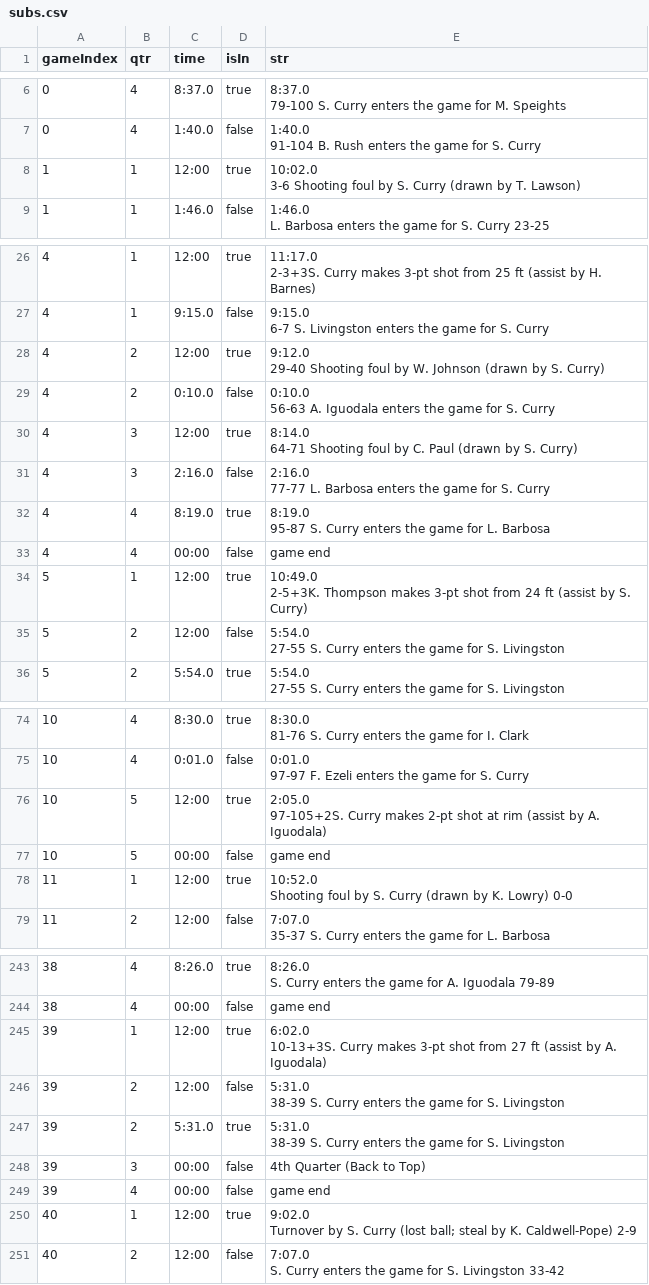
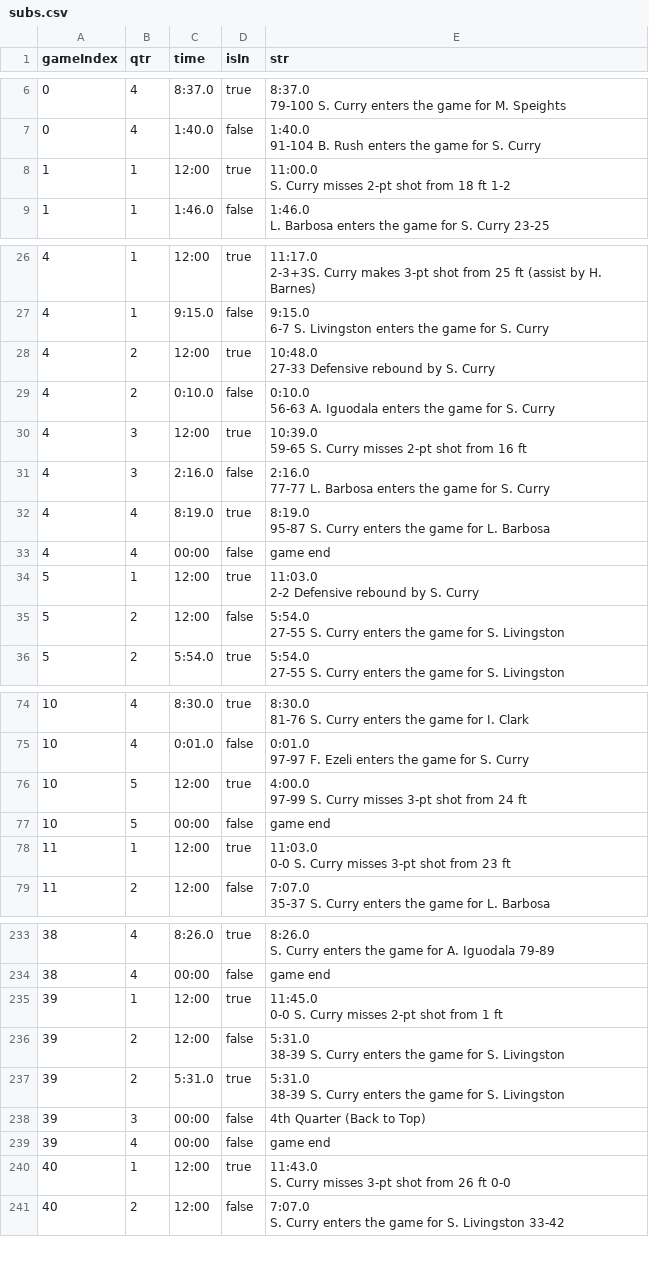
Before and after one commit to 1wheel/scraping, a CSV file: mvp-minutes/public/subs.csv, drawn as a sheet; only a part is shown, gaps mark what is left out; addresses are those after the commit; ↵ is a line break in a cell; the diff covers the shown part only; the diff names each change by its address in the sheet, - before the commit and + after, or states it on an @@ line.

```diff
--- a/mvp-minutes/public/subs.csv
+++ b/mvp-minutes/public/subs.csv
-E8 (str): 10:02.0 ↵ 3-6 Shooting foul by S. Curry (drawn by T. Lawson)
+E8 (str): 11:00.0 ↵ S. Curry misses 2-pt shot from 18 ft 1-2
-E28 (str): 9:12.0 ↵ 29-40 Shooting foul by W. Johnson (drawn by S. Curry)
+E28 (str): 10:48.0 ↵ 27-33 Defensive rebound by S. Curry
-E30 (str): 8:14.0 ↵ 64-71 Shooting foul by C. Paul (drawn by S. Curry)
+E30 (str): 10:39.0 ↵ 59-65 S. Curry misses 2-pt shot from 16 ft
-E34 (str): 10:49.0 ↵ 2-5+3K. Thompson makes 3-pt shot from 24 ft (assist by S. Curry)
+E34 (str): 11:03.0 ↵ 2-2 Defensive rebound by S. Curry
-E76 (str): 2:05.0 ↵ 97-105+2S. Curry makes 2-pt shot at rim (assist by A. Iguodala)
+E76 (str): 4:00.0 ↵ 97-99 S. Curry misses 3-pt shot from 24 ft
-E78 (str): 10:52.0 ↵ Shooting foul by S. Curry (drawn by K. Lowry) 0-0
+E78 (str): 11:03.0 ↵ 0-0 S. Curry misses 3-pt shot from 23 ft
-E235 (str): 6:02.0 ↵ 10-13+3S. Curry makes 3-pt shot from 27 ft (assist by A. Iguodala)
+E235 (str): 11:45.0 ↵ 0-0 S. Curry misses 2-pt shot from 1 ft
-E240 (str): 9:02.0 ↵ Turnover by S. Curry (lost ball; steal by K. Caldwell-Pope) 2-9
+E240 (str): 11:43.0 ↵ S. Curry misses 3-pt shot from 26 ft 0-0
```
Also changed, not shown: 10 removed rows and 29 edited cells elsewhere in this file, 1 other file.
